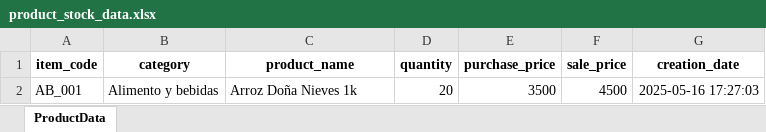
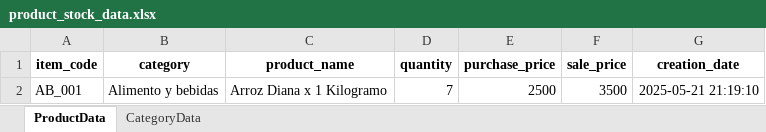
Before and after one commit to ChrisVelasco0312/mi-tiendita-soft, an Excel workbook: src/business/data/product_stock_data.xlsx, sheet ProductData, drawn as a sheet; values as stored, in another font and other column widths than the file's, no borders; the diff names each change by its address in the sheet, - before the commit and + after, or states it on an @@ line.

```diff
--- a/src/business/data/product_stock_data.xlsx (sheet ProductData)
+++ b/src/business/data/product_stock_data.xlsx (sheet ProductData)
+sheet tab: CategoryData
-C2 (product_name): Arroz Doña Nieves 1k
+C2 (product_name): Arroz Diana x 1 Kilogramo
-D2 (quantity): 20
+D2 (quantity): 7
-E2 (purchase_price): 3500
+E2 (purchase_price): 2500
-F2 (sale_price): 4500
+F2 (sale_price): 3500
-G2 (creation_date): 2025-05-16 17:27:03
+G2 (creation_date): 2025-05-21 21:19:10
```
Also changed, not shown: 6 other files.
